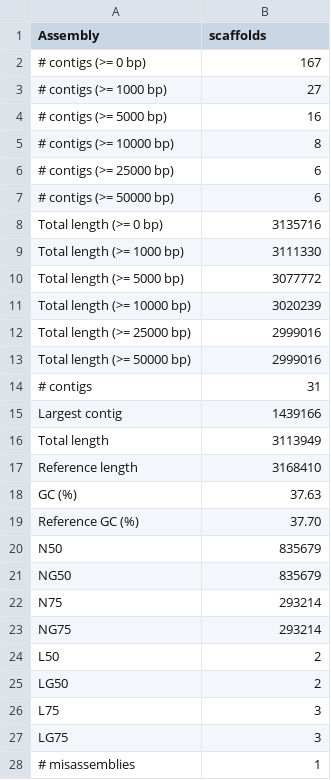
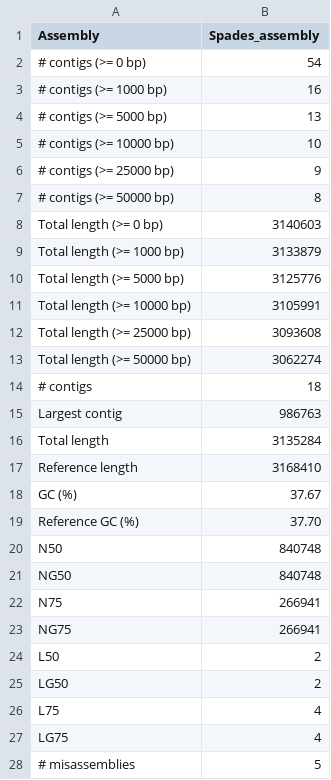
Before and after one commit to nrclaudio/Genome-Analysis-2019, a TSV file: results/genomics/quast/SPAdes_Quast_Reference/report.tsv, drawn as a sheet; only a part is shown; the diff covers the shown part only.

```diff
--- a/results/genomics/quast/SPAdes_Quast_Reference/report.tsv
+++ b/results/genomics/quast/SPAdes_Quast_Reference/report.tsv
@@ -1,28 +1,28 @@
-Assembly	scaffolds
-# contigs (>= 0 bp)	167
-# contigs (>= 1000 bp)	27
-# contigs (>= 5000 bp)	16
-# contigs (>= 10000 bp)	8
-# contigs (>= 25000 bp)	6
-# contigs (>= 50000 bp)	6
-Total length (>= 0 bp)	3135716
-Total length (>= 1000 bp)	3111330
-Total length (>= 5000 bp)	3077772
-Total length (>= 10000 bp)	3020239
-Total length (>= 25000 bp)	2999016
-Total length (>= 50000 bp)	2999016
-# contigs	31
-Largest contig	1439166
-Total length	3113949
+Assembly	Spades_assembly
+# contigs (>= 0 bp)	54
+# contigs (>= 1000 bp)	16
+# contigs (>= 5000 bp)	13
+# contigs (>= 10000 bp)	10
+# contigs (>= 25000 bp)	9
+# contigs (>= 50000 bp)	8
+Total length (>= 0 bp)	3140603
+Total length (>= 1000 bp)	3133879
+Total length (>= 5000 bp)	3125776
+Total length (>= 10000 bp)	3105991
+Total length (>= 25000 bp)	3093608
+Total length (>= 50000 bp)	3062274
+# contigs	18
+Largest contig	986763
+Total length	3135284
 Reference length	3168410
-GC (%)	37.63
+GC (%)	37.67
 Reference GC (%)	37.70
-N50	835679
-NG50	835679
-N75	293214
-NG75	293214
+N50	840748
+NG50	840748
+N75	266941
+NG75	266941
 L50	2
 LG50	2
-L75	3
-LG75	3
-# misassemblies	1
+L75	4
+LG75	4
+# misassemblies	5
```
Also changed, not shown: 18 edited cells elsewhere in this file, results/genomics/quast/SPAdes_Quast/report.tsv, results/genomics/quast/SPAdes_Quast/transposed_report.tsv, 45 other files.
